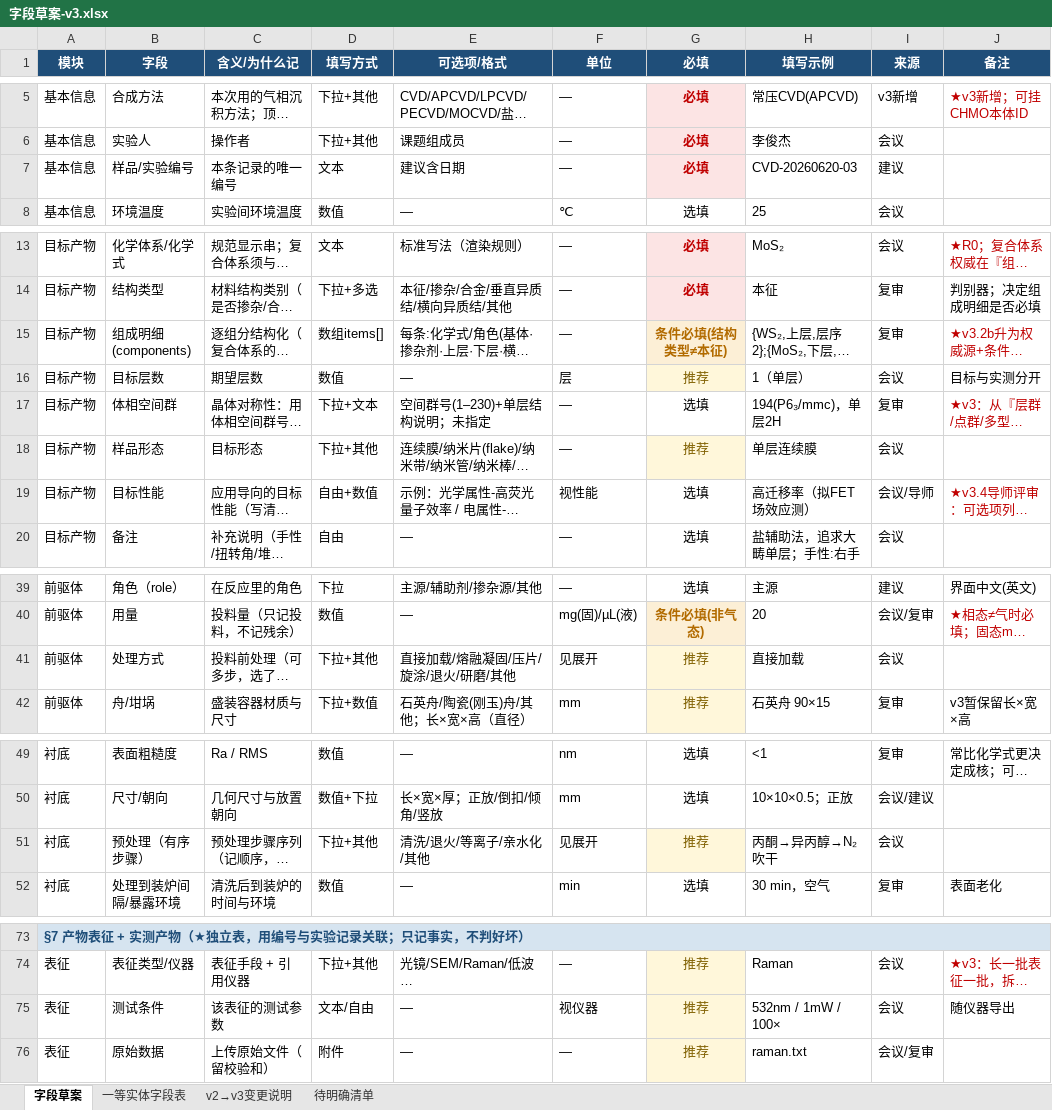
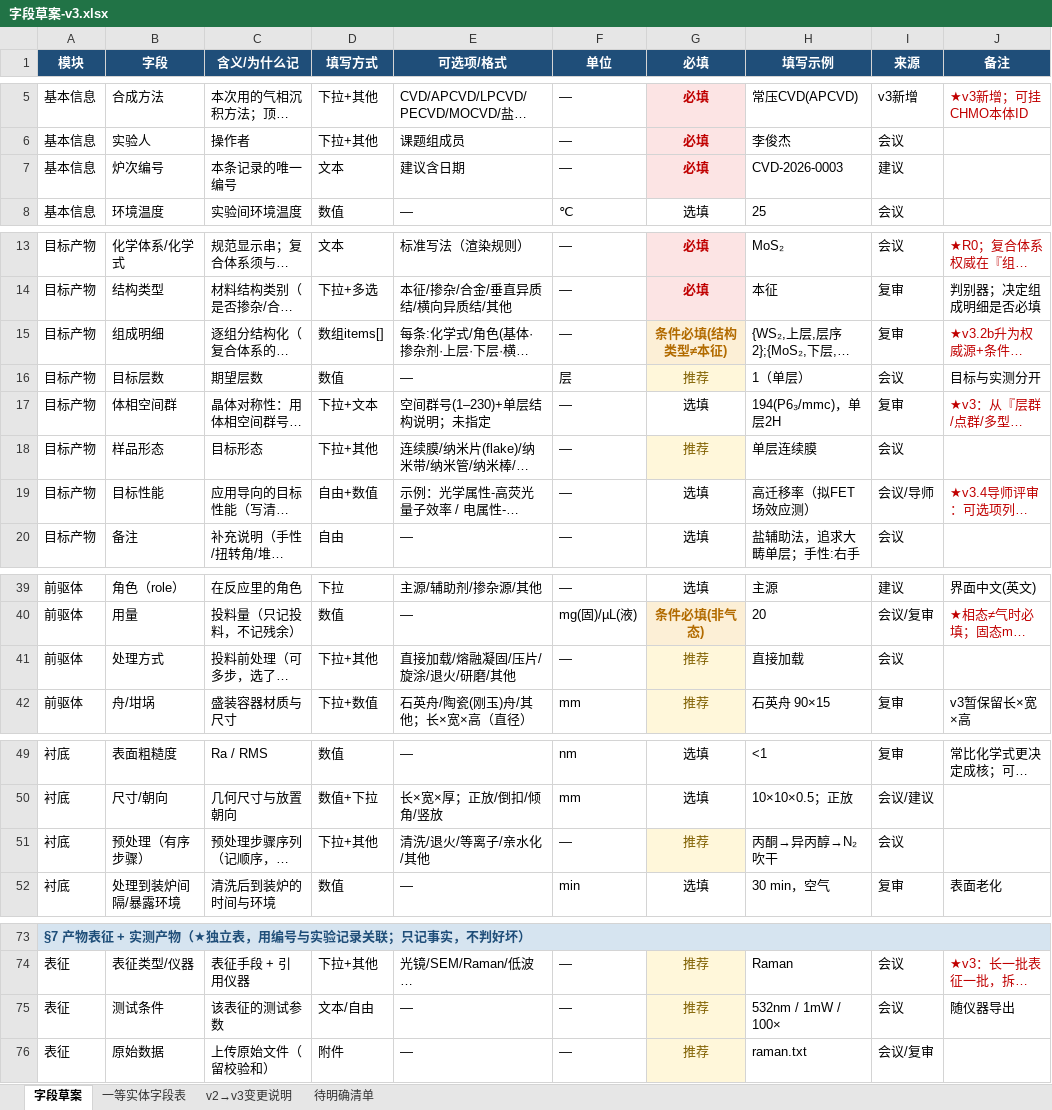
Before and after one commit to RustyPiano/cvd-experiment-data-system, an Excel workbook: docs/standard/字段草案-v3.xlsx, sheet 字段草案, drawn as a sheet; only a part is shown, gaps mark what is left out; long unchanged cells end in …; values as stored, in another font and other column widths than the file's, no borders; the diff names each change by its address in the sheet, - before the commit and + after, or states it on an @@ line.

```diff
--- a/docs/standard/字段草案-v3.xlsx (sheet 字段草案)
+++ b/docs/standard/字段草案-v3.xlsx (sheet 字段草案)
-B7 (字段): 样品/实验编号
+B7 (字段): 炉次编号
-H7 (填写示例): CVD-20260620-03
+H7 (填写示例): CVD-2026-0003
-B15 (字段): 组成明细(components)
+B15 (字段): 组成明细
-F19 (单位): 视性能
+F19 (单位): —
-F41 (单位): 见展开
+F41 (单位): —
-F51 (单位): 见展开
+F51 (单位): —
-F75 (单位): 视仪器
+F75 (单位): —
```
Also changed, not shown: sheet 一等实体字段表, 47 other files.
